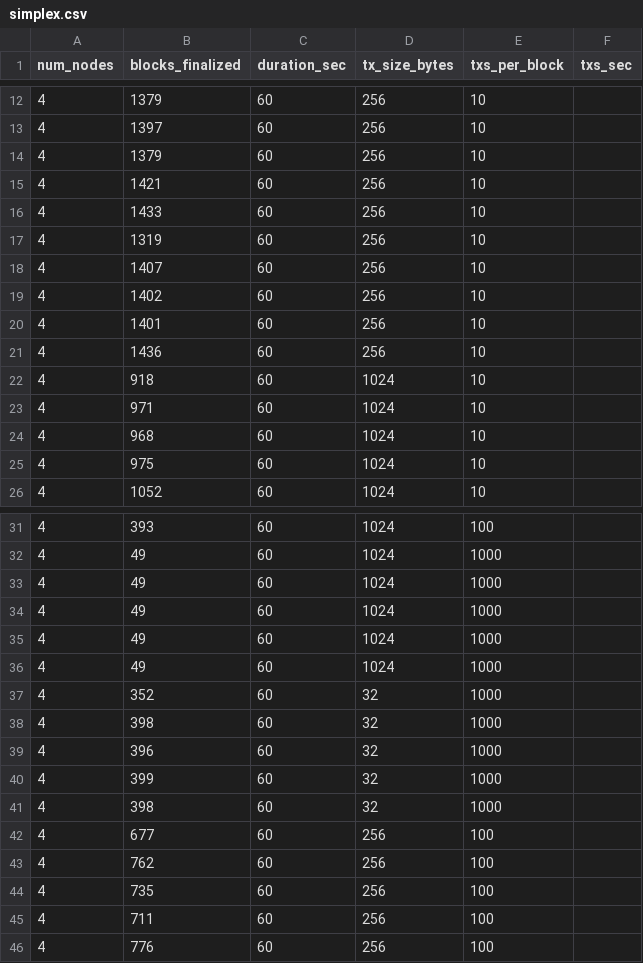
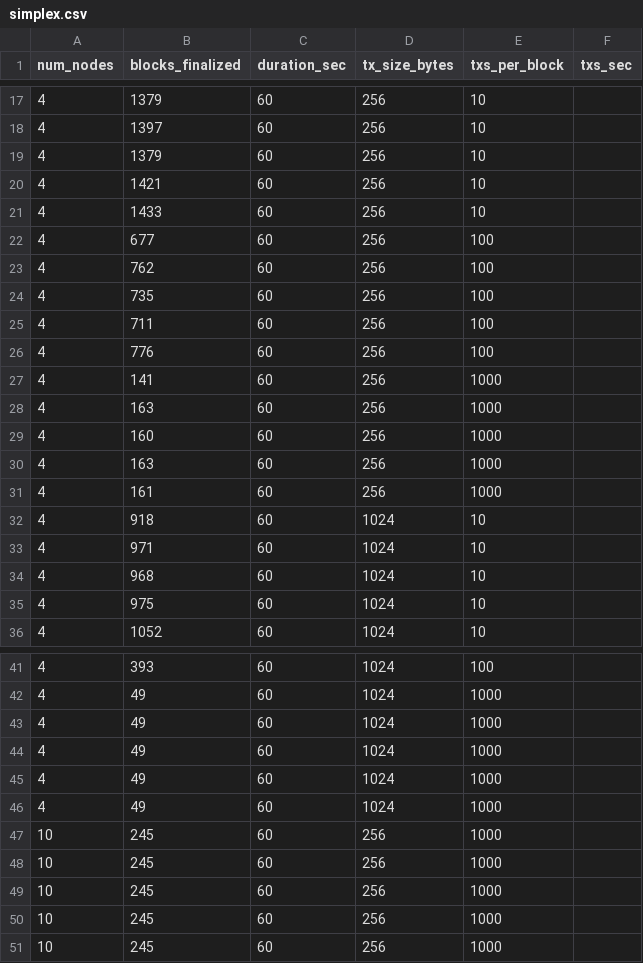
Before and after one commit to AndreSantos0/Probabilistic-Chained-Blockchain-Consensus, a CSV file: simplex.csv, drawn as a sheet; only a part is shown, gaps mark what is left out; removed rows and columns are numbered as before the commit, all else as after; the diff names each change by its address in the sheet, - before the commit and + after, or states it on an @@ line.

```diff
--- a/simplex.csv
+++ b/simplex.csv
-B22 (blocks_finalized): 1319
+B22 (blocks_finalized): 677
-E22:E26 (txs_per_block): 10
+E22:E26 (txs_per_block): 100
-B23 (blocks_finalized): 1407
+B23 (blocks_finalized): 762
-B24 (blocks_finalized): 1402
+B24 (blocks_finalized): 735
-B25 (blocks_finalized): 1401
+B25 (blocks_finalized): 711
-B26 (blocks_finalized): 1436
+B26 (blocks_finalized): 776
+row 27: 4 | 141 | 60 | 256 | 1000
+row 28: 4 | 163 | 60 | 256 | 1000
+row 29: 4 | 160 | 60 | 256 | 1000
+row 30: 4 | 163 | 60 | 256 | 1000
+row 31: 4 | 161 | 60 | 256 | 1000
@@ row 37 moved to row 12: 4 @@
@@ row 38 moved to row 13: 4 @@
@@ row 39 moved to row 14: 4 @@
@@ row 40 moved to row 15: 4 @@
@@ row 41 moved to row 16: 4 @@
-row 42: 4 | 677 | 60 | 256 | 100
-row 43: 4 | 762 | 60 | 256 | 100
-row 44: 4 | 735 | 60 | 256 | 100
-row 45: 4 | 711 | 60 | 256 | 100
-row 46: 4 | 776 | 60 | 256 | 100
+row 47: 10 | 245 | 60 | 256 | 1000
+row 48: 10 | 245 | 60 | 256 | 1000
+row 49: 10 | 245 | 60 | 256 | 1000
+row 50: 10 | 245 | 60 | 256 | 1000
+row 51: 10 | 245 | 60 | 256 | 1000
```
Also changed, not shown: pro_simplex.csv, 4 other files.
